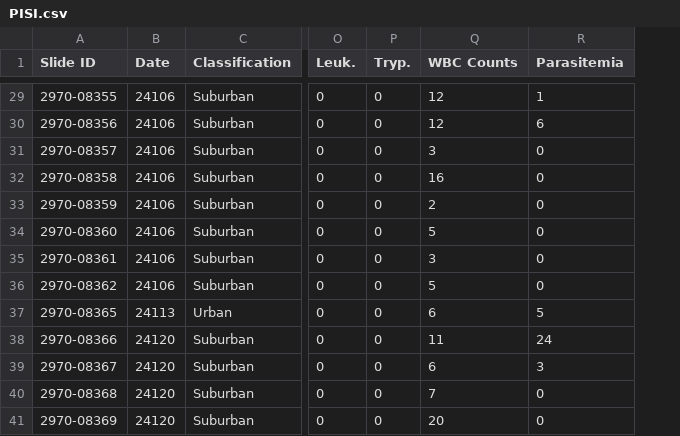
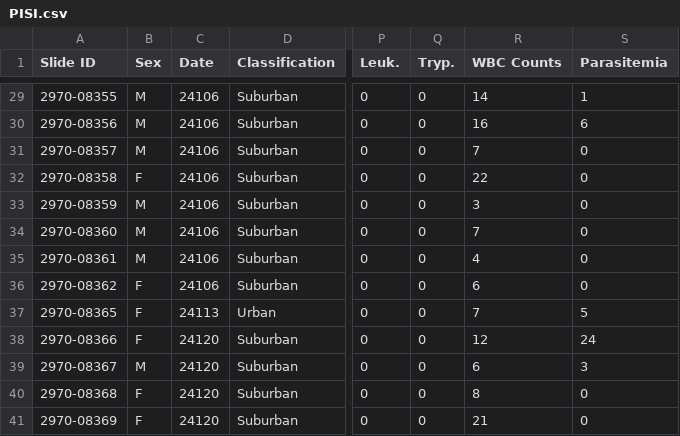
Before and after one commit to sladelab/XHer-JSlade, a CSV file: PISI.csv, drawn as a sheet; only a part is shown, gaps mark what is left out; addresses are those after the commit; the diff covers the shown part only; the diff names each change by its address in the sheet, - before the commit and + after, or states it on an @@ line.

```diff
--- a/PISI.csv
+++ b/PISI.csv
+column B (Sex), rows 29-41: M | M | M | F | M | M | M | F | F | F | M | F | F
-R29 (WBC Counts): 12
+R29 (WBC Counts): 14
-R30 (WBC Counts): 12
+R30 (WBC Counts): 16
-R31 (WBC Counts): 3
+R31 (WBC Counts): 7
-R32 (WBC Counts): 16
+R32 (WBC Counts): 22
-R33 (WBC Counts): 2
+R33 (WBC Counts): 3
-R34 (WBC Counts): 5
+R34 (WBC Counts): 7
-R35 (WBC Counts): 3
+R35 (WBC Counts): 4
-R36 (WBC Counts): 5
+R36 (WBC Counts): 6
-R37 (WBC Counts): 6
+R37 (WBC Counts): 7
-R38 (WBC Counts): 11
+R38 (WBC Counts): 12
-R40 (WBC Counts): 7
+R40 (WBC Counts): 8
-R41 (WBC Counts): 20
+R41 (WBC Counts): 21
```
Also changed, not shown: 16 edited cells elsewhere in this file, HOFI.csv, LEGO.csv, 1 other file.
